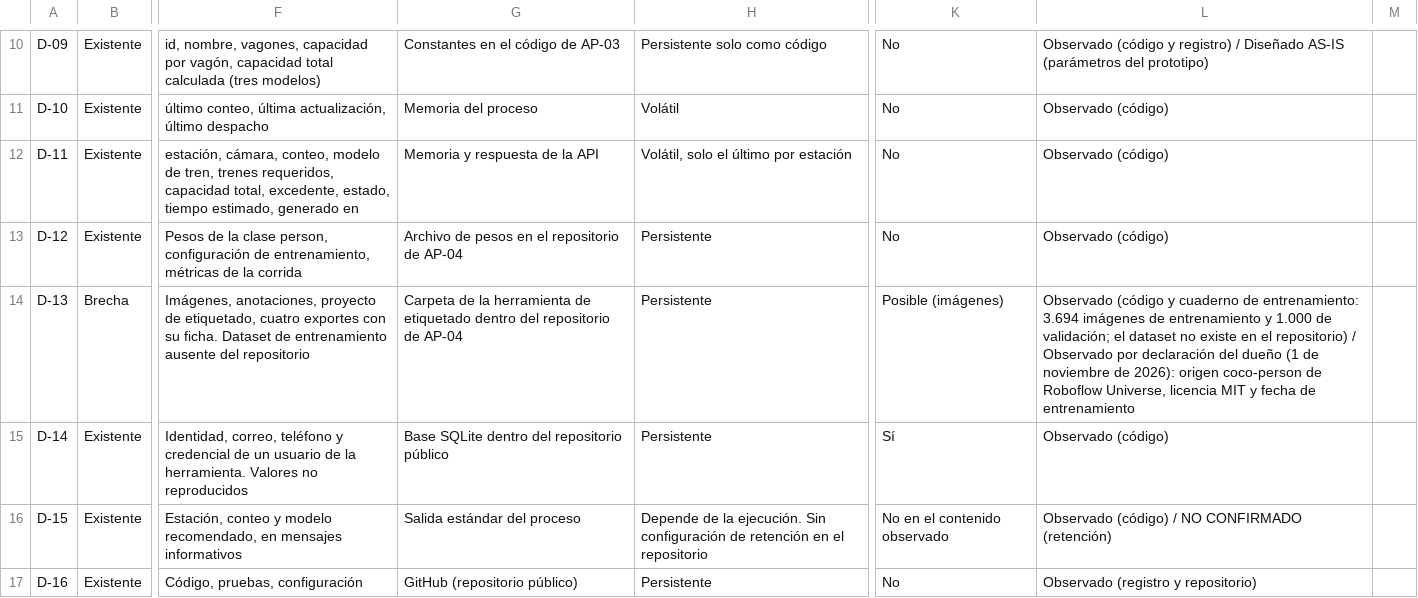
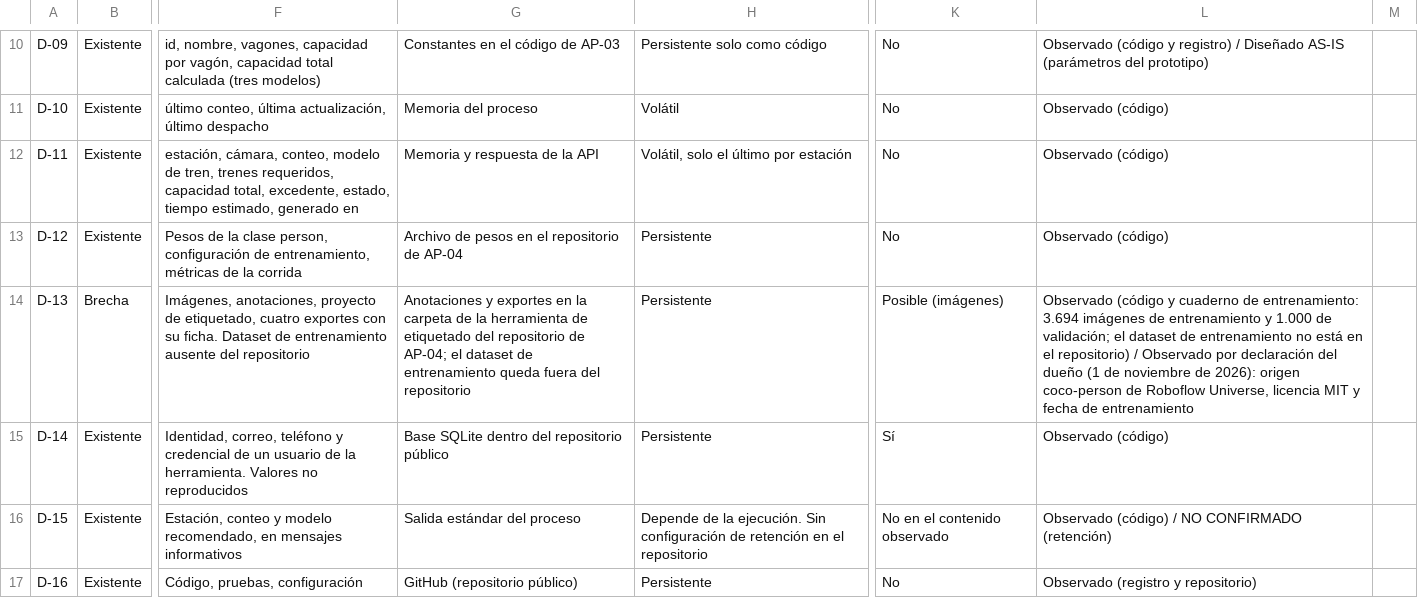
Before and after one commit to 5arSanti/tro-launcher, a CSV file: docs/ae-final-project/ondas/M2-datos/tablas/E-01-inventario-datos.csv, drawn as a sheet; only a part is shown, gaps mark what is left out; the diff names each change by its address in the sheet, - before the commit and + after, or states it on an @@ line.

```diff
--- a/docs/ae-final-project/ondas/M2-datos/tablas/E-01-inventario-datos.csv
+++ b/docs/ae-final-project/ondas/M2-datos/tablas/E-01-inventario-datos.csv
-G14: Carpeta de la herramienta de etiquetado dentro del repositorio de AP-04
+G14: Anotaciones y exportes en la carpeta de la herramienta de etiquetado del repositorio de AP-04; el dataset de entrenamiento queda fuera del repositorio
-L14: …el dataset no existe en el…
+L14: …el dataset de entrenamiento no está en el…
```
Also changed, not shown: 7 other files.
